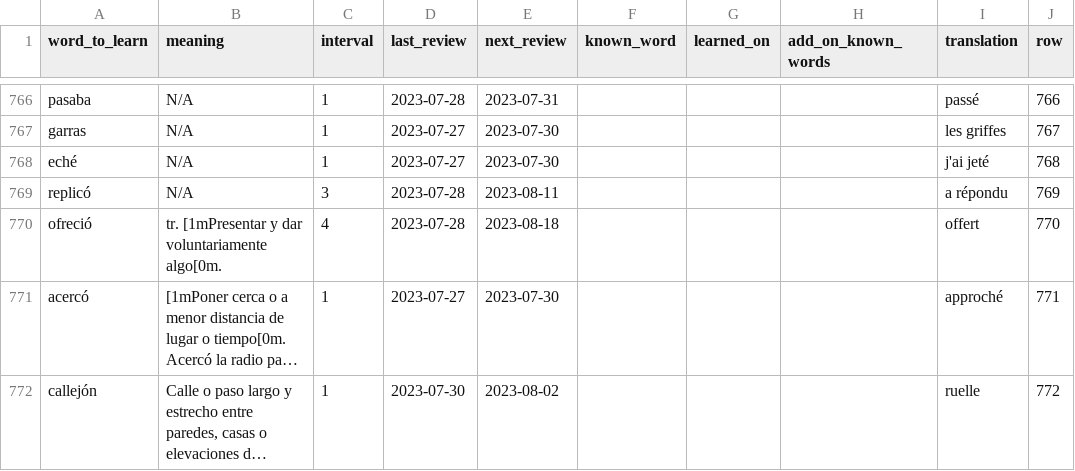
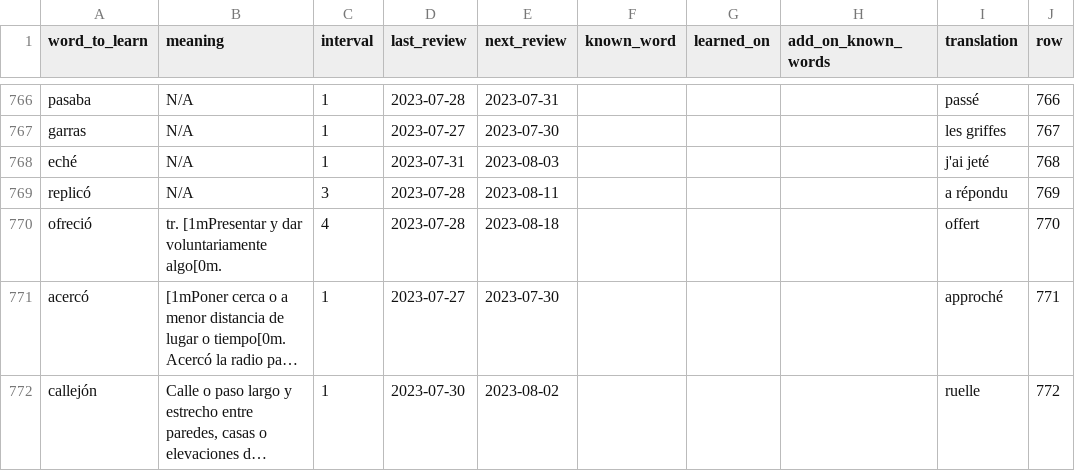
Before and after one commit to JacckedIsHere/Language, a CSV file: Spanish/words_to_review/audio_updated_review_words_spanish.csv, drawn as a sheet; only a part is shown, gaps mark what is left out; long unchanged cells end in …; the diff covers the shown part only; the diff names each change by its address in the sheet, - before the commit and + after, or states it on an @@ line.

Commit message:
Update audio review

```diff
--- a/Spanish/words_to_review/audio_updated_review_words_spanish.csv
+++ b/Spanish/words_to_review/audio_updated_review_words_spanish.csv
-D768 (last_review): 2023-07-27
+D768 (last_review): 2023-07-31
-E768 (next_review): 2023-07-30
+E768 (next_review): 2023-08-03
```
Also changed, not shown: 132 edited cells elsewhere in this file, 2 other files.
